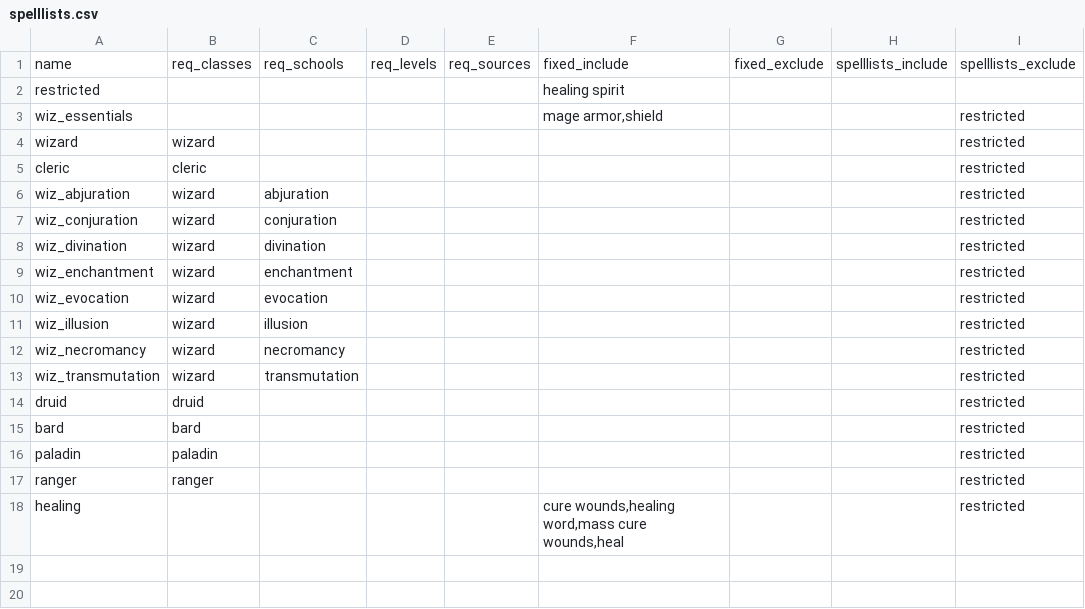
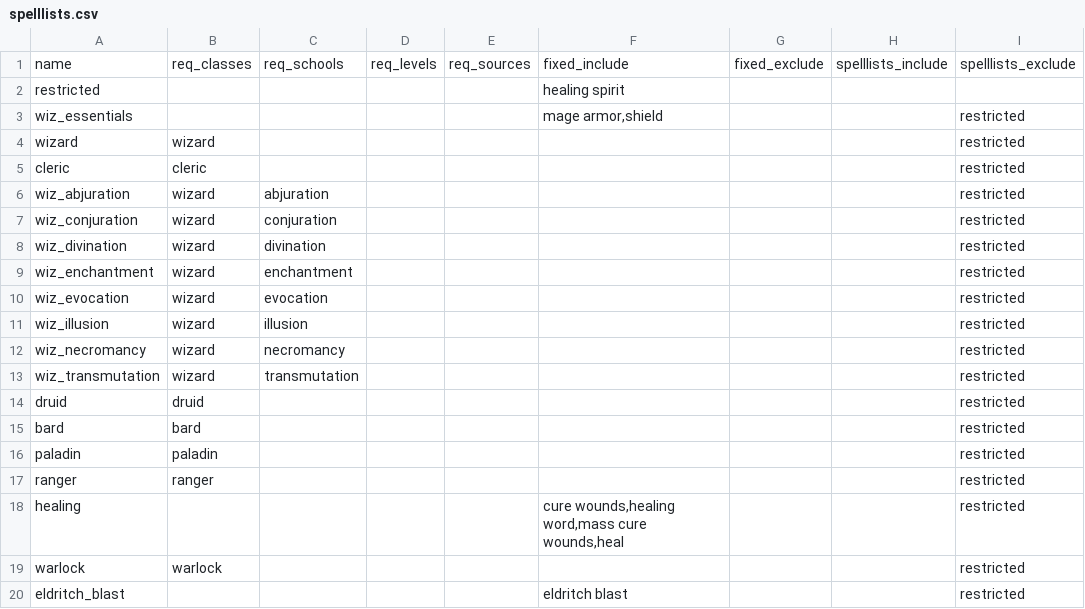
Before and after one commit to FriendGaru/npcgen, a CSV file: npcgen/data/spelllists.csv, drawn as a sheet.

```diff
--- a/npcgen/data/spelllists.csv
+++ b/npcgen/data/spelllists.csv
@@ -18 +18,3 @@ ranger,ranger,,,,,,,restricted
 healing,,,,,"cure wounds,healing word,mass cure wounds,heal",,,restricted
+warlock,warlock,,,,,,,restricted
+eldritch_blast,,,,,eldritch blast,,,restricted
```
Also changed, not shown: npcgen/data/classtemplates.csv, npcgen/data/racetemplates.csv, 2 other files.
